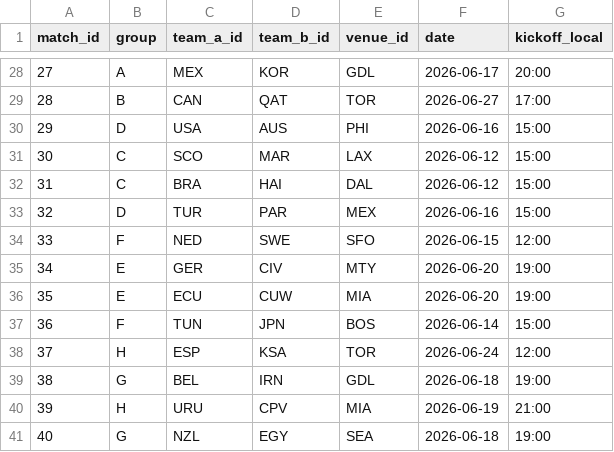
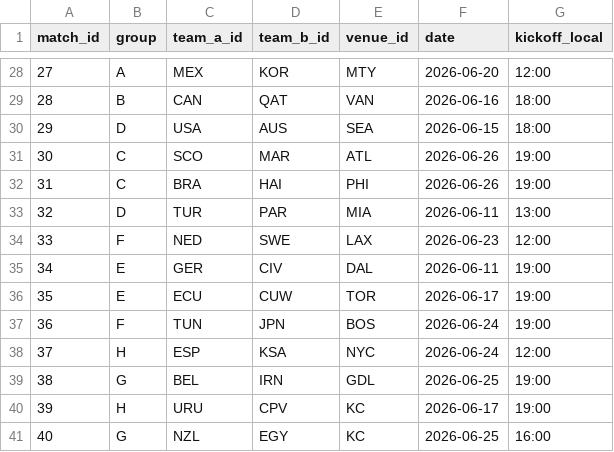
Before and after one commit to hamidnakhaei/FIFA2026CORS, a CSV file: 2-Step Algorithm/outputs/schedule_results.csv, drawn as a sheet; only a part is shown, gaps mark what is left out; the diff covers the shown part only.

```diff
--- a/2-Step Algorithm/outputs/schedule_results.csv
+++ b/2-Step Algorithm/outputs/schedule_results.csv
@@ -28,14 +28,14 @@ match_id,group,team_a_id,team_b_id,venue_id,date,kickoff_local
-27,A,MEX,KOR,GDL,2026-06-17,20:00
-28,B,CAN,QAT,TOR,2026-06-27,17:00
-29,D,USA,AUS,PHI,2026-06-16,15:00
-30,C,SCO,MAR,LAX,2026-06-12,15:00
-31,C,BRA,HAI,DAL,2026-06-12,15:00
-32,D,TUR,PAR,MEX,2026-06-16,15:00
-33,F,NED,SWE,SFO,2026-06-15,12:00
-34,E,GER,CIV,MTY,2026-06-20,19:00
-35,E,ECU,CUW,MIA,2026-06-20,19:00
-36,F,TUN,JPN,BOS,2026-06-14,15:00
-37,H,ESP,KSA,TOR,2026-06-24,12:00
-38,G,BEL,IRN,GDL,2026-06-18,19:00
-39,H,URU,CPV,MIA,2026-06-19,21:00
-40,G,NZL,EGY,SEA,2026-06-18,19:00
+27,A,MEX,KOR,MTY,2026-06-20,12:00
+28,B,CAN,QAT,VAN,2026-06-16,18:00
+29,D,USA,AUS,SEA,2026-06-15,18:00
+30,C,SCO,MAR,ATL,2026-06-26,19:00
+31,C,BRA,HAI,PHI,2026-06-26,19:00
+32,D,TUR,PAR,MIA,2026-06-11,13:00
+33,F,NED,SWE,LAX,2026-06-23,12:00
+34,E,GER,CIV,DAL,2026-06-11,19:00
+35,E,ECU,CUW,TOR,2026-06-17,19:00
+36,F,TUN,JPN,BOS,2026-06-24,19:00
+37,H,ESP,KSA,NYC,2026-06-24,12:00
+38,G,BEL,IRN,GDL,2026-06-25,19:00
+39,H,URU,CPV,KC,2026-06-17,19:00
+40,G,NZL,EGY,KC,2026-06-25,16:00
```
Also changed, not shown: 149 edited cells elsewhere in this file, 2-Step Algorithm/outputs/base_camp_results.csv, 1 other file.
